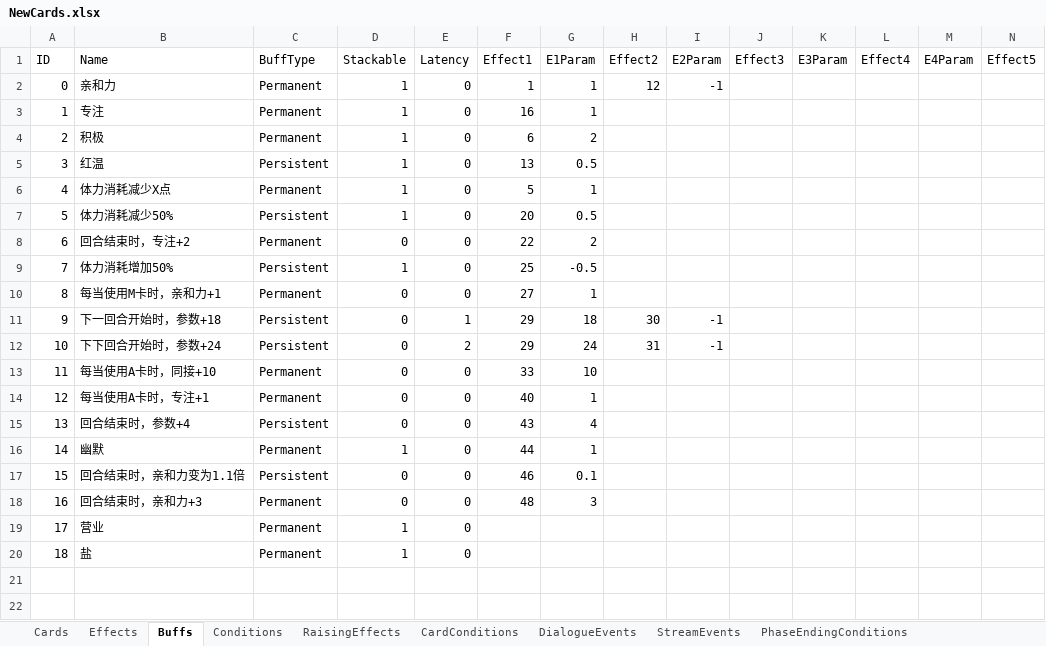
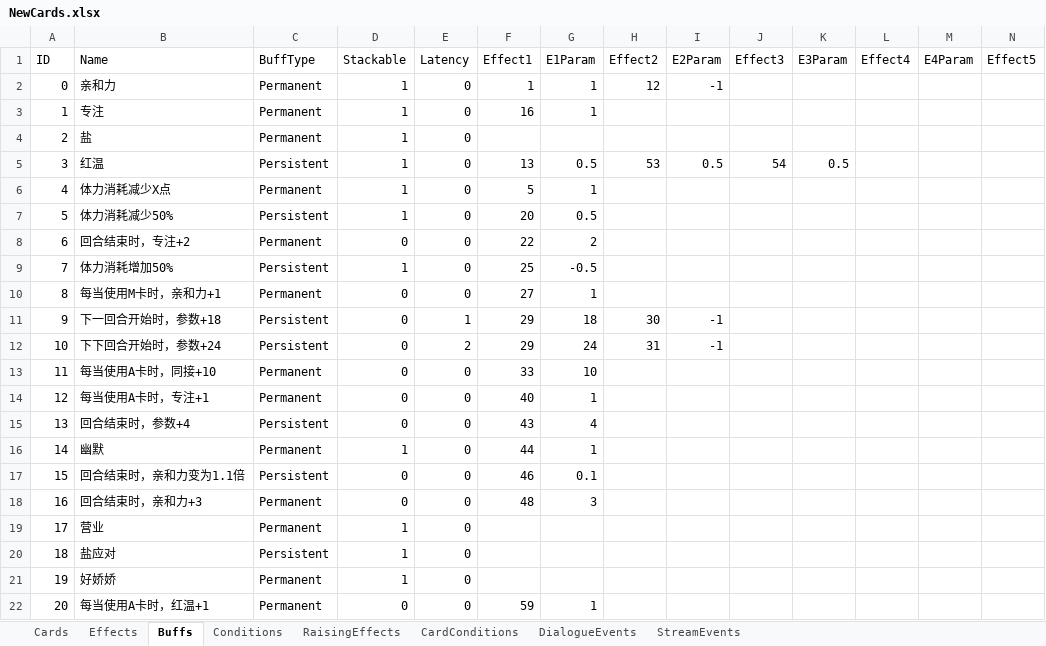
Before and after one commit to MHProtein/VTuberSim, an Excel workbook: Assets/StreamingAssets/Configurations/NewCards.xlsx, sheet Buffs, drawn as a sheet; only a part is shown; values as stored, in another font and other column widths than the file's, no borders; addresses are those after the commit; rows hold the shown columns only; the diff names each change by its address in the sheet, - before the commit and + after, or states it on an @@ line.

```diff
--- a/Assets/StreamingAssets/Configurations/NewCards.xlsx (sheet Buffs)
+++ b/Assets/StreamingAssets/Configurations/NewCards.xlsx (sheet Buffs)
-sheet tab: PhaseEndingConditions
-B4 (Name): 积极
+B4 (Name): 盐
-F4 (Effect1): 6
+F4 (Effect1): (empty)
-G4 (E1Param): 2
+G4 (E1Param): (empty)
-H5 (Effect2): (empty)
+H5 (Effect2): 53
-I5 (E2Param): (empty)
+I5 (E2Param): 0.5
-J5 (Effect3): (empty)
+J5 (Effect3): 54
-K5 (E3Param): (empty)
+K5 (E3Param): 0.5
+row 20: 18 | 盐应对 | Persistent | 1 | 0
@@ column A (ID) renumbered in row 21 @@
-B21 (Name): 盐
+B21 (Name): 好娇娇
+row 22: 20 | 每当使用A卡时，红温+1 | Permanent | 0 | 0 | 59 | 1
```
Also changed, not shown: sheet Cards, sheet Effects, sheet StreamEvents, sheet Conditions, sheet RaisingEffects, sheet CardConditions, hidden cells, 5 other files.
